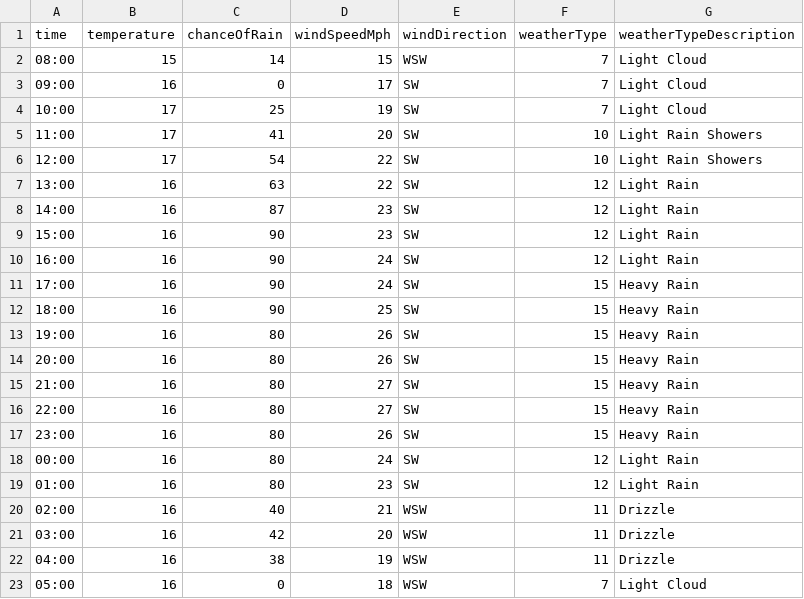
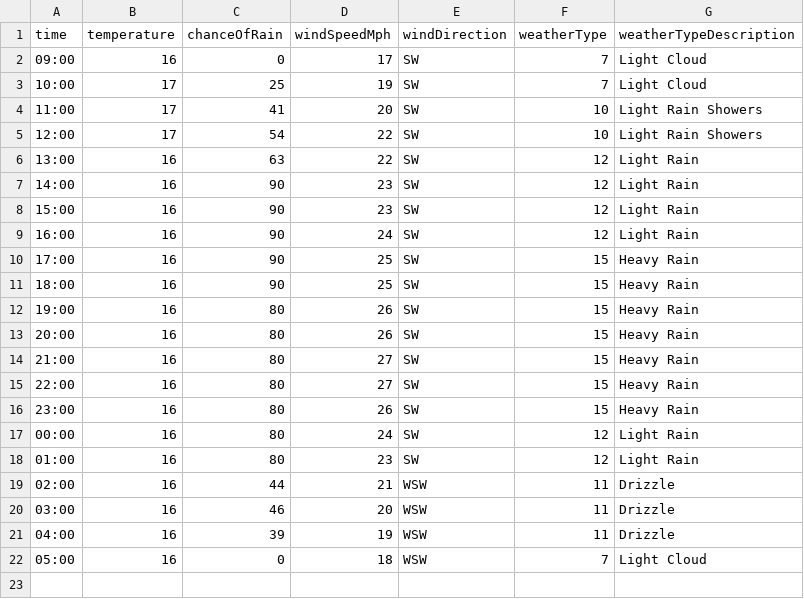
Before and after one commit to djcarter85/studland, a CSV file: _data/weather/2023-07-22.csv, drawn as a sheet.

Commit message:
bc0002b5-46a5-46fa-b07c-37a0dcb9f6b1

```diff
--- a/_data/weather/2023-07-22.csv
+++ b/_data/weather/2023-07-22.csv
@@ -1,3 +1,2 @@
 time,temperature,chanceOfRain,windSpeedMph,windDirection,weatherType,weatherTypeDescription
-08:00,15,14,15,WSW,7,Light Cloud
 09:00,16,0,17,SW,7,Light Cloud
@@ -7,6 +6,6 @@ time,temperature,chanceOfRain,windSpeedMph,windDirection,weatherType,weatherType
 13:00,16,63,22,SW,12,Light Rain
-14:00,16,87,23,SW,12,Light Rain
+14:00,16,90,23,SW,12,Light Rain
 15:00,16,90,23,SW,12,Light Rain
 16:00,16,90,24,SW,12,Light Rain
-17:00,16,90,24,SW,15,Heavy Rain
+17:00,16,90,25,SW,15,Heavy Rain
 18:00,16,90,25,SW,15,Heavy Rain
@@ -19,5 +18,5 @@ time,temperature,chanceOfRain,windSpeedMph,windDirection,weatherType,weatherType
 01:00,16,80,23,SW,12,Light Rain
-02:00,16,40,21,WSW,11,Drizzle
-03:00,16,42,20,WSW,11,Drizzle
-04:00,16,38,19,WSW,11,Drizzle
+02:00,16,44,21,WSW,11,Drizzle
+03:00,16,46,20,WSW,11,Drizzle
+04:00,16,39,19,WSW,11,Drizzle
 05:00,16,0,18,WSW,7,Light Cloud
```
